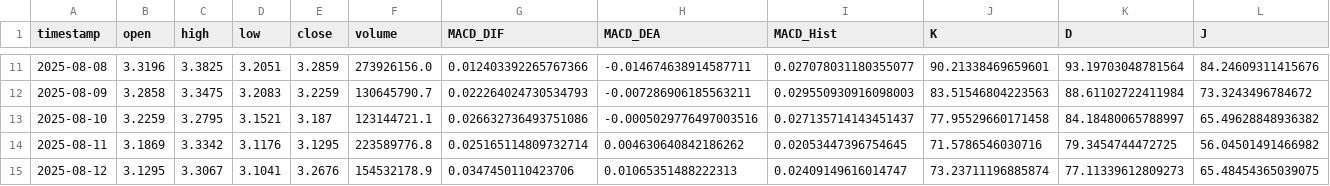
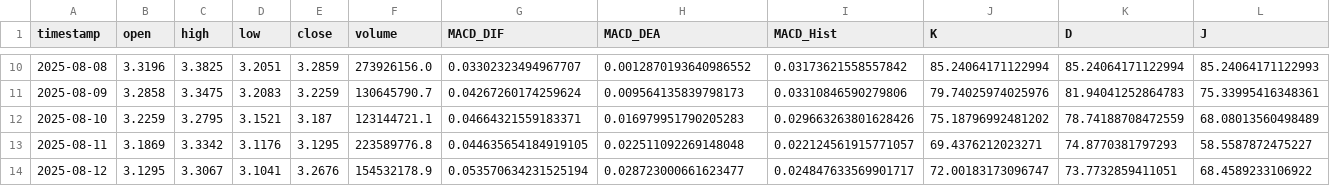
Before and after one commit to SteBal-star/xrp-data, a CSV file: binancexrp/xrp_1d_last30days.csv, drawn as a sheet; only a part is shown, gaps mark what is left out; the diff covers the shown part only.

```diff
--- a/binancexrp/xrp_1d_last30days.csv
+++ b/binancexrp/xrp_1d_last30days.csv
@@ -11,5 +10,5 @@ timestamp,open,high,low,close,volume,MACD_DIF,MACD_DEA,MACD_Hist,K,D,J
-2025-08-08,3.3196,3.3825,3.2051,3.2859,273926156.0,0.012403392265767366,-0.014674638914587711,0.027078031180355077,90.21338469659601,93.19703048781564,84.24609311415676
-2025-08-09,3.2858,3.3475,3.2083,3.2259,130645790.7,0.022264024730534793,-0.007286906185563211,0.029550930916098003,83.51546804223563,88.61102722411984,73.3243496784672
-2025-08-10,3.2259,3.2795,3.1521,3.187,123144721.1,0.026632736493751086,-0.0005029776497003516,0.027135714143451437,77.95529660171458,84.18480065788997,65.49628848936382
-2025-08-11,3.1869,3.3342,3.1176,3.1295,223589776.8,0.025165114809732714,0.004630640842186262,0.02053447396754645,71.5786546030716,79.3454744472725,56.04501491466982
-2025-08-12,3.1295,3.3067,3.1041,3.2676,154532178.9,0.0347450110423706,0.01065351488222313,0.02409149616014747,73.23711196885874,77.11339612809273,65.48454365039075
+2025-08-08,3.3196,3.3825,3.2051,3.2859,273926156.0,0.03302323494967707,0.0012870193640986552,0.03173621558557842,85.24064171122994,85.24064171122994,85.24064171122993
+2025-08-09,3.2858,3.3475,3.2083,3.2259,130645790.7,0.04267260174259624,0.009564135839798173,0.03310846590279806,79.74025974025976,81.94041252864783,75.33995416348361
+2025-08-10,3.2259,3.2795,3.1521,3.187,123144721.1,0.04664321559183371,0.016979951790205283,0.029663263801628426,75.18796992481202,78.74188708472559,68.08013560498489
+2025-08-11,3.1869,3.3342,3.1176,3.1295,223589776.8,0.044635654184919105,0.022511092269148048,0.022124561915771057,69.4376212023271,74.8770381797293,58.5587872475227
+2025-08-12,3.1295,3.3067,3.1041,3.2676,154532178.9,0.053570634231525194,0.028723000661623477,0.024847633569901717,72.00183173096747,73.7732859411051,68.4589233106922
```
Also changed, not shown: 1 added row, 1 removed row and 127 edited cells elsewhere in this file, binancexrp/xrp_15m_last30days.csv, binancexrp/xrp_1h_last30days.csv, 6 other files.
